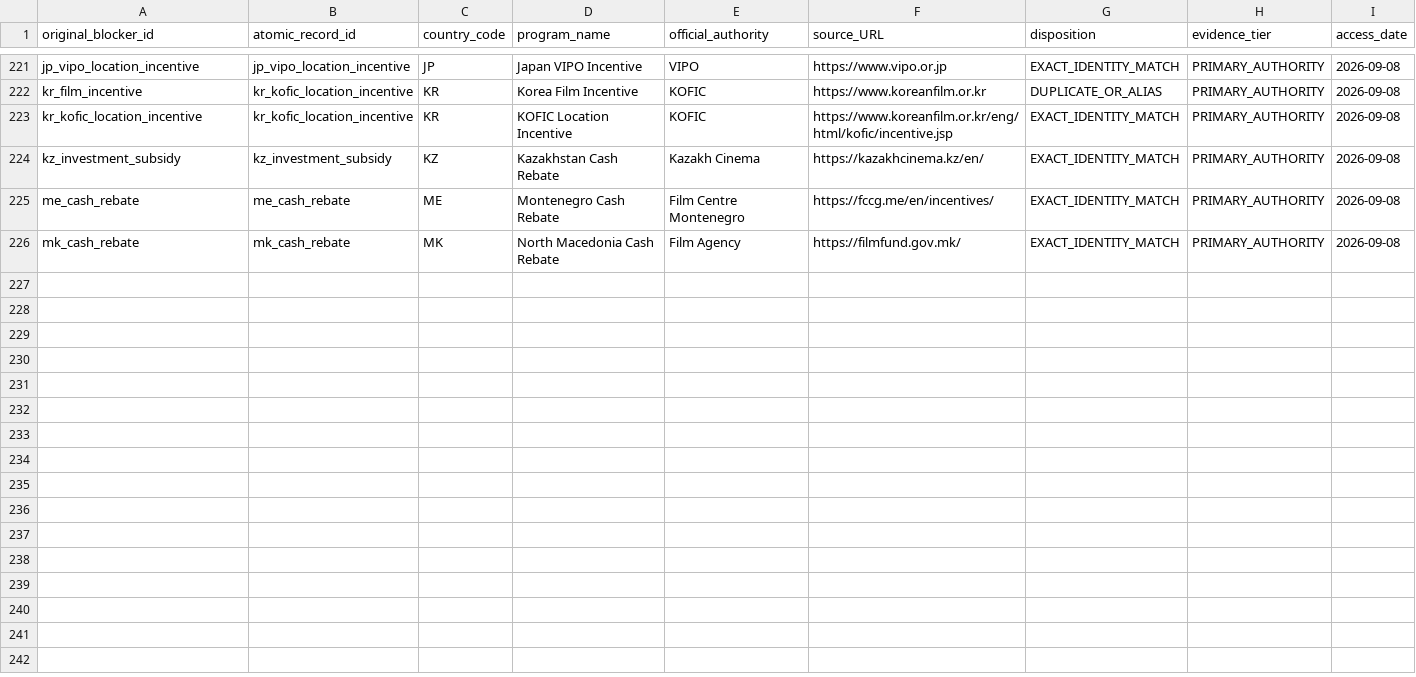
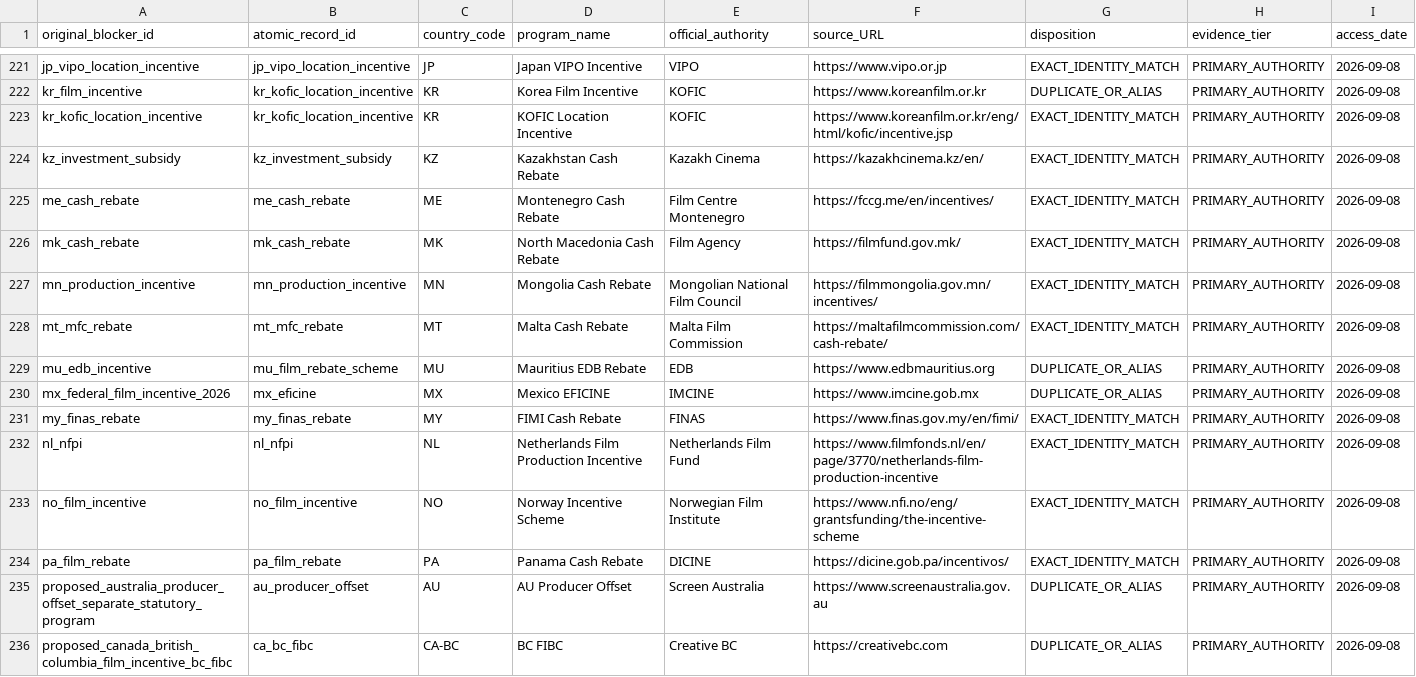
Before and after one commit to surajgohill-oss/Frametax, a CSV file: docs/validation/GLOBAL_PROGRAM_BLOCKER_IDENTITY_LINEAGE_AG.csv, drawn as a sheet; only a part is shown, gaps mark what is left out.

```diff
--- a/docs/validation/GLOBAL_PROGRAM_BLOCKER_IDENTITY_LINEAGE_AG.csv
+++ b/docs/validation/GLOBAL_PROGRAM_BLOCKER_IDENTITY_LINEAGE_AG.csv
@@ -226 +226,11 @@ me_cash_rebate,me_cash_rebate,ME,Montenegro Cash Rebate,Film Centre Montenegro,h
 mk_cash_rebate,mk_cash_rebate,MK,North Macedonia Cash Rebate,Film Agency,https://filmfund.gov.mk/,EXACT_IDENTITY_MATCH,PRIMARY_AUTHORITY,2026-09-08
+mn_production_incentive,mn_production_incentive,MN,Mongolia Cash Rebate,Mongolian National Film Council,https://filmmongolia.gov.mn/incentives/,EXACT_IDENTITY_MATCH,PRIMARY_AUTHORITY,2026-09-08
+mt_mfc_rebate,mt_mfc_rebate,MT,Malta Cash Rebate,Malta Film Commission,https://maltafilmcommission.com/cash-rebate/,EXACT_IDENTITY_MATCH,PRIMARY_AUTHORITY,2026-09-08
+mu_edb_incentive,mu_film_rebate_scheme,MU,Mauritius EDB Rebate,EDB,https://www.edbmauritius.org,DUPLICATE_OR_ALIAS,PRIMARY_AUTHORITY,2026-09-08
+mx_federal_film_incentive_2026,mx_eficine,MX,Mexico EFICINE,IMCINE,https://www.imcine.gob.mx,DUPLICATE_OR_ALIAS,PRIMARY_AUTHORITY,2026-09-08
+my_finas_rebate,my_finas_rebate,MY,FIMI Cash Rebate,FINAS,https://www.finas.gov.my/en/fimi/,EXACT_IDENTITY_MATCH,PRIMARY_AUTHORITY,2026-09-08
+nl_nfpi,nl_nfpi,NL,Netherlands Film Production Incentive,Netherlands Film Fund,https://www.filmfonds.nl/en/page/3770/netherlands-film-production-incentive,EXACT_IDENTITY_MATCH,PRIMARY_AUTHORITY,2026-09-08
+no_film_incentive,no_film_incentive,NO,Norway Incentive Scheme,Norwegian Film Institute,https://www.nfi.no/eng/grantsfunding/the-incentive-scheme,EXACT_IDENTITY_MATCH,PRIMARY_AUTHORITY,2026-09-08
+pa_film_rebate,pa_film_rebate,PA,Panama Cash Rebate,DICINE,https://dicine.gob.pa/incentivos/,EXACT_IDENTITY_MATCH,PRIMARY_AUTHORITY,2026-09-08
+proposed_australia_producer_offset_separate_statutory_program,au_producer_offset,AU,AU Producer Offset,Screen Australia,https://www.screenaustralia.gov.au,DUPLICATE_OR_ALIAS,PRIMARY_AUTHORITY,2026-09-08
+proposed_canada_british_columbia_film_incentive_bc_fibc,ca_bc_fibc,CA-BC,BC FIBC,Creative BC,https://creativebc.com,DUPLICATE_OR_ALIAS,PRIMARY_AUTHORITY,2026-09-08
```
Also changed, not shown: docs/validation/GLOBAL_PROGRAM_BLOCKER_AUTHORITY_RESEARCH_AG.csv, docs/validation/GLOBAL_PROGRAM_BLOCKER_PRIMARY_SOURCE_LOG_AG.csv.
